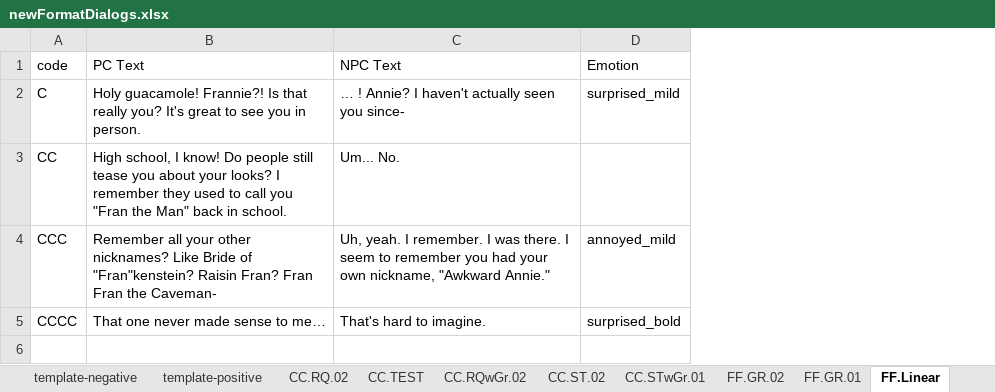
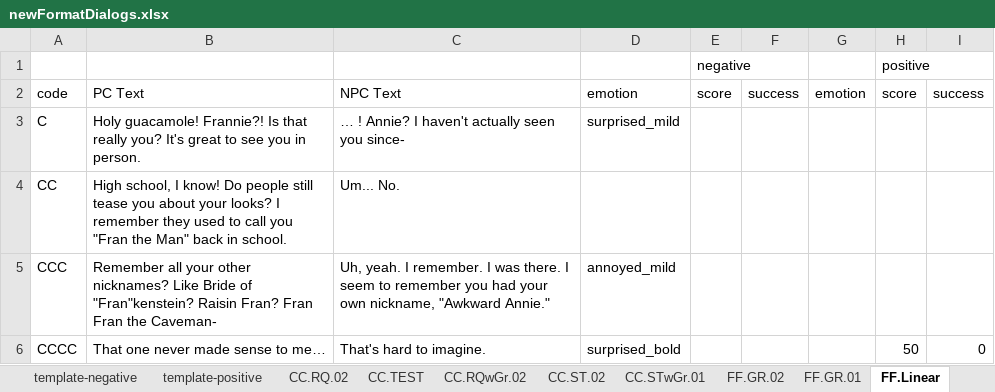
Before and after one commit to chakabaka1027/AA-2017, an Excel workbook: src/assets/newFormatDialogs.xlsx, sheet FF.Linear, drawn as a sheet; values as stored, in another font and other column widths than the file's, no borders; addresses are those after the commit; the diff names each change by its address in the sheet, - before the commit and + after, or states it on an @@ line.

```diff
--- a/src/assets/newFormatDialogs.xlsx (sheet FF.Linear)
+++ b/src/assets/newFormatDialogs.xlsx (sheet FF.Linear)
+column E, row 2: score
+column F, row 2: success
+column G, row 2: emotion
+column H, rows 2-6: score |  |  |  | 50
+column I, rows 2-6: success |  |  |  | 0
+row 1:  |  |  |  | negative |  |  | positive
-D2: Emotion
+D2: emotion
```
Also changed, not shown: sheet CC.RQ.02, sheet CC.TEST, sheet template-positive, sheet template-negative, 6 other files.
